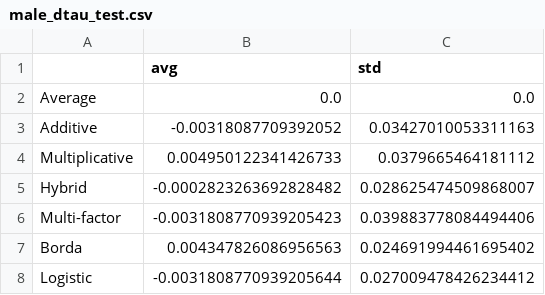
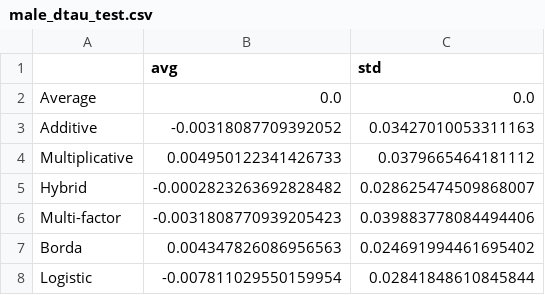
Before and after one commit to khanhnguyendata/skate_predict, a CSV file: viz/male_dtau_test.csv, drawn as a sheet.

```diff
--- a/viz/male_dtau_test.csv
+++ b/viz/male_dtau_test.csv
@@ -7,2 +7,2 @@ Multi-factor,-0.0031808770939205423,0.039883778084494406
 Borda,0.004347826086956563,0.024691994461695402
-Logistic,-0.0031808770939205644,0.027009478426234412
+Logistic,-0.007811029550159954,0.02841848610845844
```
Also changed, not shown: data/df_compare_add.csv, data/df_compare_mul.csv, 21 other files.
